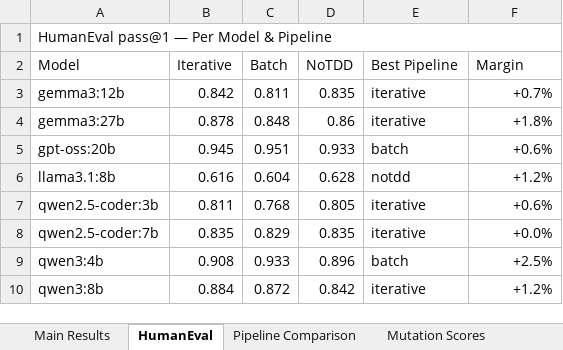
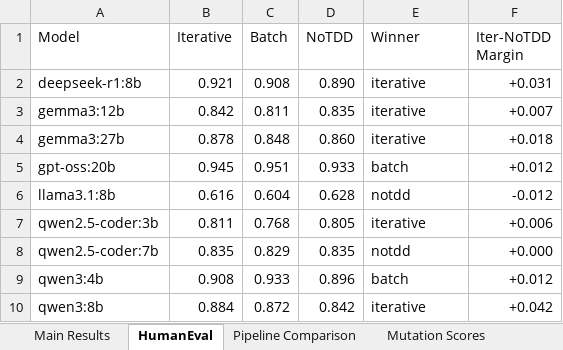
Before and after one commit to hasqad/TDD-LLM-RAGE, an Excel workbook: benchmark_results.xlsx, sheet HumanEval, drawn as a sheet; values as stored, in another font and other column widths than the file's, no cell formats; removed rows and columns are numbered as before the commit, all else as after; the diff names each change by its address in the sheet, - before the commit and + after, or states it on an @@ line.

```diff
--- a/benchmark_results.xlsx (sheet HumanEval)
+++ b/benchmark_results.xlsx (sheet HumanEval)
-row 1: HumanEval pass@1 — Per Model & Pipeline
-E1: Best Pipeline
+E1: Winner
-F1: Margin
+F1: Iter-NoTDD Margin
+row 2: deepseek-r1:8b | 0.921 | 0.908 | 0.890 | iterative | +0.031
-F3 (Iter-NoTDD Margin): +0.7%
+F3 (Iter-NoTDD Margin): +0.007
-D4 (NoTDD): 0.86
+D4 (NoTDD): 0.860
-F4 (Iter-NoTDD Margin): +1.8%
+F4 (Iter-NoTDD Margin): +0.018
-F5 (Iter-NoTDD Margin): +0.6%
+F5 (Iter-NoTDD Margin): +0.012
-F6 (Iter-NoTDD Margin): +1.2%
+F6 (Iter-NoTDD Margin): -0.012
-F7 (Iter-NoTDD Margin): +0.6%
+F7 (Iter-NoTDD Margin): +0.006
-E8 (Winner): iterative
+E8 (Winner): notdd
-F8 (Iter-NoTDD Margin): +0.0%
+F8 (Iter-NoTDD Margin): +0.000
-F9 (Iter-NoTDD Margin): +2.5%
+F9 (Iter-NoTDD Margin): +0.012
-F10 (Iter-NoTDD Margin): +1.2%
+F10 (Iter-NoTDD Margin): +0.042
```
Also changed, not shown: sheet Main Results, sheet Mutation Scores, sheet Pipeline Comparison, cell formats, 1 other file.
